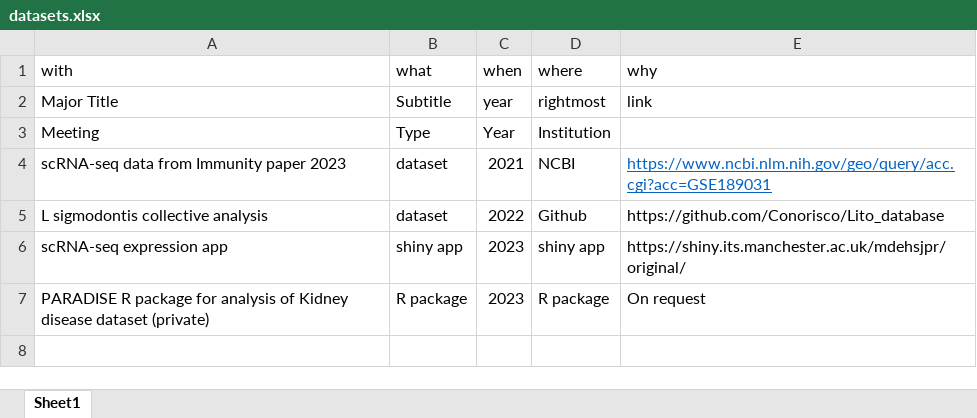
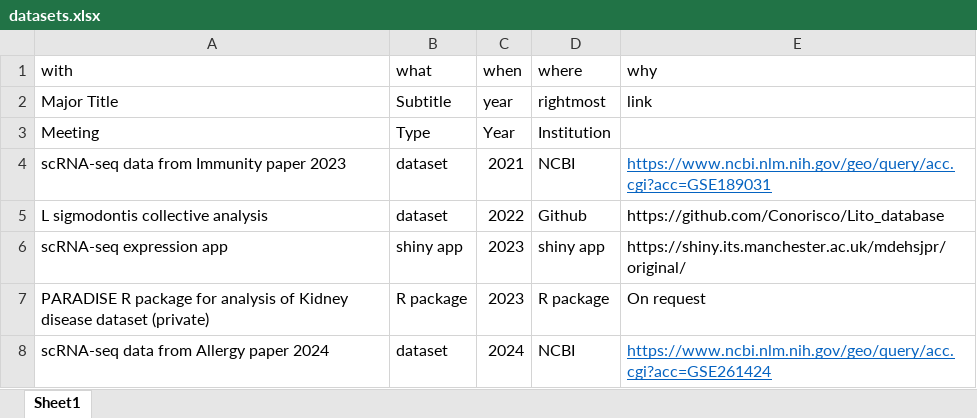
Before and after one commit to Conorisco/CV, an Excel workbook: data/datasets.xlsx, sheet Sheet1, drawn as a sheet; values as stored, in another font and other column widths than the file's, no borders; the diff names each change by its address in the sheet, - before the commit and + after, or states it on an @@ line.

```diff
--- a/data/datasets.xlsx (sheet Sheet1)
+++ b/data/datasets.xlsx (sheet Sheet1)
+row 8: scRNA-seq data from Allergy paper 2024 | dataset | 2024 | NCBI | https://www.ncbi.nlm.nih.gov/geo/query/acc.cgi?acc=GSE261424
```
Also changed, not shown: data/Publication details.xlsx, data/collaborations.xlsx, 9 other files.
